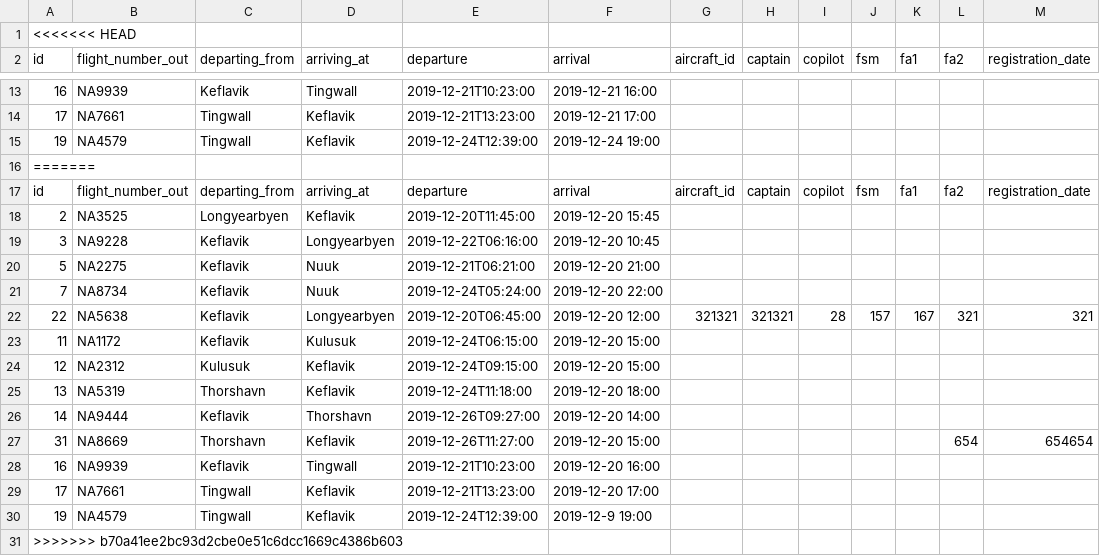
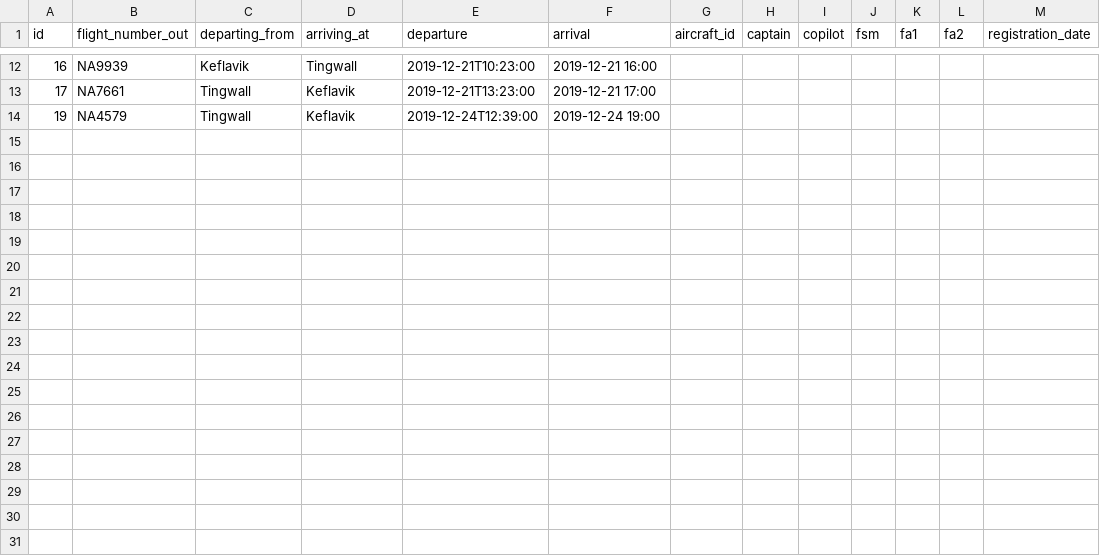
Before and after one commit to heidars19/3ja-vikna-verkefni, a CSV file: program_code/Data/Worktrips.csv, drawn as a sheet; only a part is shown, gaps mark what is left out; the diff names each change by its address in the sheet, - before the commit and + after, or states it on an @@ line.

Commit message:
asdf

```diff
--- a/program_code/Data/Worktrips.csv
+++ b/program_code/Data/Worktrips.csv
-row 1: <<<<<<< HEAD
-row 16: =======
-row 17: id | flight_number_out | departing_from | arriving_at | departure | arrival | aircraft_id | captain | copilot | fsm | fa1 | fa2 | registration_date
-row 18: 2 | NA3525 | Longyearbyen | Keflavik | 2019-12-20T11:45:00 | 2019-12-20 15:45
-row 19: 3 | NA9228 | Keflavik | Longyearbyen | 2019-12-22T06:16:00 | 2019-12-20 10:45
-row 20: 5 | NA2275 | Keflavik | Nuuk | 2019-12-21T06:21:00 | 2019-12-20 21:00
-row 21: 7 | NA8734 | Keflavik | Nuuk | 2019-12-24T05:24:00 | 2019-12-20 22:00
-row 22: 22 | NA5638 | Keflavik | Longyearbyen | 2019-12-20T06:45:00 | 2019-12-20 12:00 | 321321 | 321321 | 28 | 157 | 167 | 321 | 321
-row 23: 11 | NA1172 | Keflavik | Kulusuk | 2019-12-24T06:15:00 | 2019-12-20 15:00
-row 24: 12 | NA2312 | Kulusuk | Keflavik | 2019-12-24T09:15:00 | 2019-12-20 15:00
-row 25: 13 | NA5319 | Thorshavn | Keflavik | 2019-12-24T11:18:00 | 2019-12-20 18:00
-row 26: 14 | NA9444 | Keflavik | Thorshavn | 2019-12-26T09:27:00 | 2019-12-20 14:00
-row 27: 31 | NA8669 | Thorshavn | Keflavik | 2019-12-26T11:27:00 | 2019-12-20 15:00 |  |  |  |  |  | 654 | 654654
-row 28: 16 | NA9939 | Keflavik | Tingwall | 2019-12-21T10:23:00 | 2019-12-20 16:00
-row 29: 17 | NA7661 | Tingwall | Keflavik | 2019-12-21T13:23:00 | 2019-12-20 17:00
-row 30: 19 | NA4579 | Tingwall | Keflavik | 2019-12-24T12:39:00 | 2019-12-9 19:00
-row 31: >>>>>>> b70a41ee2bc93d2cbe0e51c6dcc1669c4386b603
```
